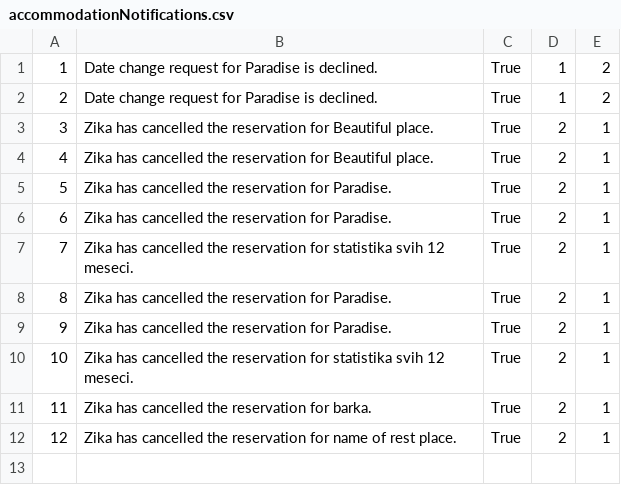
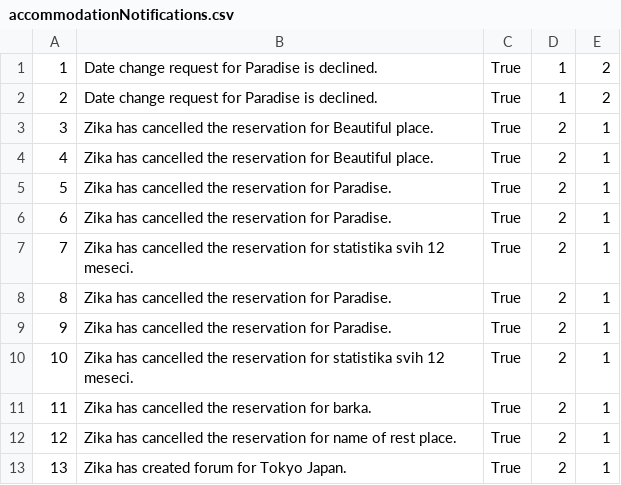
Before and after one commit to alexadjukic/SIMS-Project, a CSV file: InitialProject/InitialProject/Resources/Data/accommodationNotifications.csv, drawn as a sheet; the diff names each change by its address in the sheet, - before the commit and + after, or states it on an @@ line.

Commit message:
feat: Add notifications for forums

```diff
--- a/InitialProject/InitialProject/Resources/Data/accommodationNotifications.csv
+++ b/InitialProject/InitialProject/Resources/Data/accommodationNotifications.csv
+row 13: 13 | Zika has created forum for Tokyo Japan. | True | 2 | 1
```
Also changed, not shown: 8 other files.
